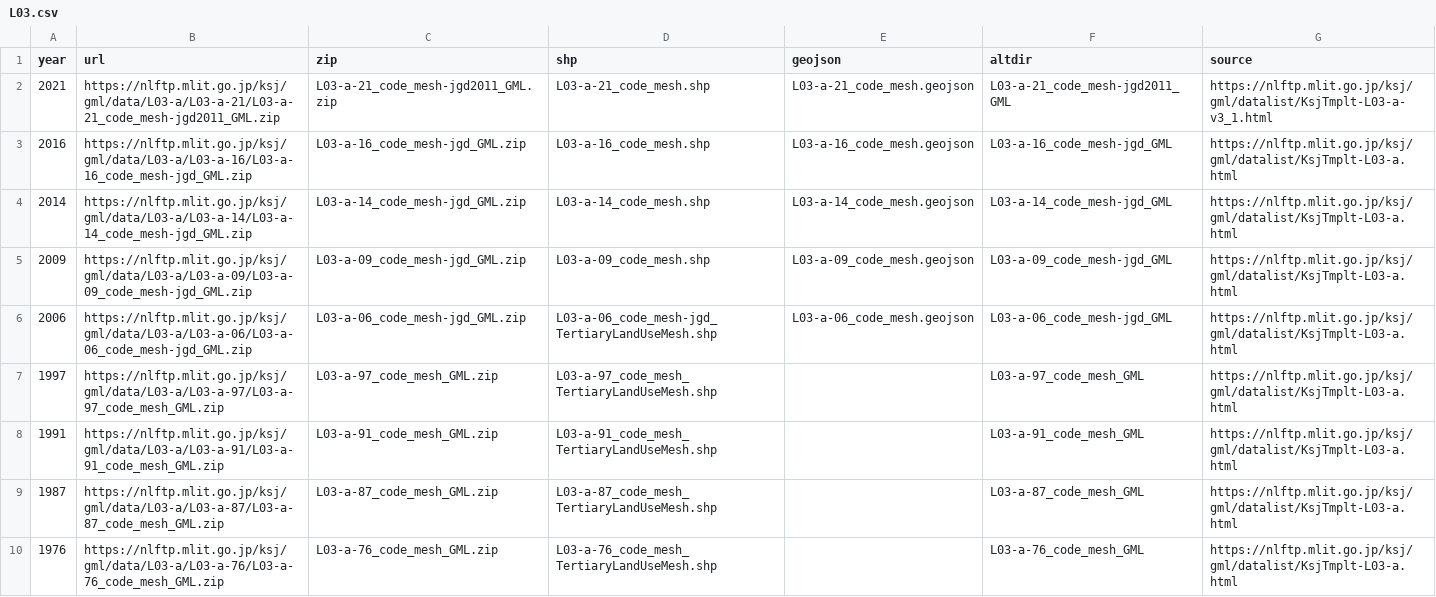
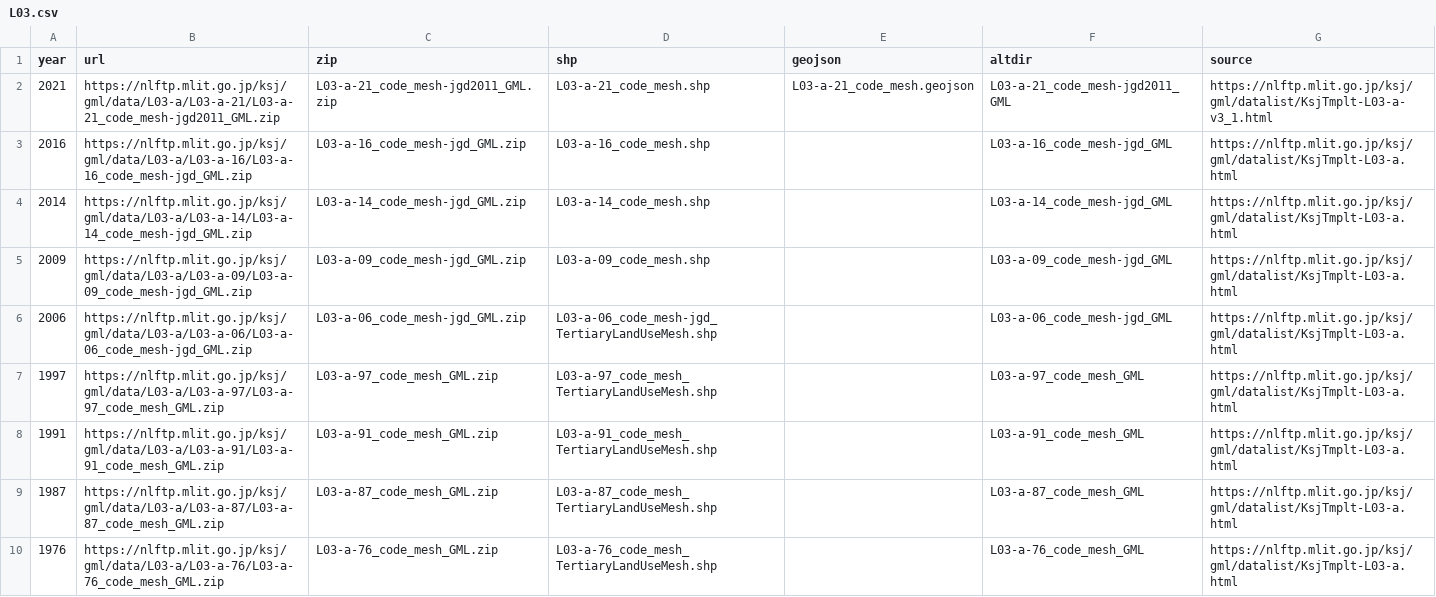
Before and after one commit to babayoshihiko/geojp, a CSV file: data/L03.csv, drawn as a sheet.

Commit message:
Added mesh subdivision

```diff
--- a/data/L03.csv
+++ b/data/L03.csv
@@ -2,6 +2,6 @@ year,url,zip,shp,geojson,altdir,source
 2021,https://nlftp.mlit.go.jp/ksj/gml/data/L03-a/L03-a-21/L03-a-21_code_mesh-jgd2011_GML.zip,L03-a-21_code_mesh-jgd2011_GML.zip,L03-a-21_code_mesh.shp,L03-a-21_code_mesh.geojson,L03-a-21_code_mesh-jgd2011_GML,https://nlftp.mlit.go.jp/ksj/gml/datalist/KsjTmplt-L03-a-v3_1.html
-2016,https://nlftp.mlit.go.jp/ksj/gml/data/L03-a/L03-a-16/L03-a-16_code_mesh-jgd_GML.zip,L03-a-16_code_mesh-jgd_GML.zip,L03-a-16_code_mesh.shp,L03-a-16_code_mesh.geojson,L03-a-16_code_mesh-jgd_GML,https://nlftp.mlit.go.jp/ksj/gml/datalist/KsjTmplt-L03-a.html
-2014,https://nlftp.mlit.go.jp/ksj/gml/data/L03-a/L03-a-14/L03-a-14_code_mesh-jgd_GML.zip,L03-a-14_code_mesh-jgd_GML.zip,L03-a-14_code_mesh.shp,L03-a-14_code_mesh.geojson,L03-a-14_code_mesh-jgd_GML,https://nlftp.mlit.go.jp/ksj/gml/datalist/KsjTmplt-L03-a.html
-2009,https://nlftp.mlit.go.jp/ksj/gml/data/L03-a/L03-a-09/L03-a-09_code_mesh-jgd_GML.zip,L03-a-09_code_mesh-jgd_GML.zip,L03-a-09_code_mesh.shp,L03-a-09_code_mesh.geojson,L03-a-09_code_mesh-jgd_GML,https://nlftp.mlit.go.jp/ksj/gml/datalist/KsjTmplt-L03-a.html
-2006,https://nlftp.mlit.go.jp/ksj/gml/data/L03-a/L03-a-06/L03-a-06_code_mesh-jgd_GML.zip,L03-a-06_code_mesh-jgd_GML.zip,L03-a-06_code_mesh-jgd_TertiaryLandUseMesh.shp,L03-a-06_code_mesh.geojson,L03-a-06_code_mesh-jgd_GML,https://nlftp.mlit.go.jp/ksj/gml/datalist/KsjTmplt-L03-a.html
+2016,https://nlftp.mlit.go.jp/ksj/gml/data/L03-a/L03-a-16/L03-a-16_code_mesh-jgd_GML.zip,L03-a-16_code_mesh-jgd_GML.zip,L03-a-16_code_mesh.shp,,L03-a-16_code_mesh-jgd_GML,https://nlftp.mlit.go.jp/ksj/gml/datalist/KsjTmplt-L03-a.html
+2014,https://nlftp.mlit.go.jp/ksj/gml/data/L03-a/L03-a-14/L03-a-14_code_mesh-jgd_GML.zip,L03-a-14_code_mesh-jgd_GML.zip,L03-a-14_code_mesh.shp,,L03-a-14_code_mesh-jgd_GML,https://nlftp.mlit.go.jp/ksj/gml/datalist/KsjTmplt-L03-a.html
+2009,https://nlftp.mlit.go.jp/ksj/gml/data/L03-a/L03-a-09/L03-a-09_code_mesh-jgd_GML.zip,L03-a-09_code_mesh-jgd_GML.zip,L03-a-09_code_mesh.shp,,L03-a-09_code_mesh-jgd_GML,https://nlftp.mlit.go.jp/ksj/gml/datalist/KsjTmplt-L03-a.html
+2006,https://nlftp.mlit.go.jp/ksj/gml/data/L03-a/L03-a-06/L03-a-06_code_mesh-jgd_GML.zip,L03-a-06_code_mesh-jgd_GML.zip,L03-a-06_code_mesh-jgd_TertiaryLandUseMesh.shp,,L03-a-06_code_mesh-jgd_GML,https://nlftp.mlit.go.jp/ksj/gml/datalist/KsjTmplt-L03-a.html
 1997,https://nlftp.mlit.go.jp/ksj/gml/data/L03-a/L03-a-97/L03-a-97_code_mesh_GML.zip,L03-a-97_code_mesh_GML.zip,L03-a-97_code_mesh_TertiaryLandUseMesh.shp,,L03-a-97_code_mesh_GML,https://nlftp.mlit.go.jp/ksj/gml/datalist/KsjTmplt-L03-a.html
```
Also changed, not shown: data/landnuminfo.csv, 1 other file.
